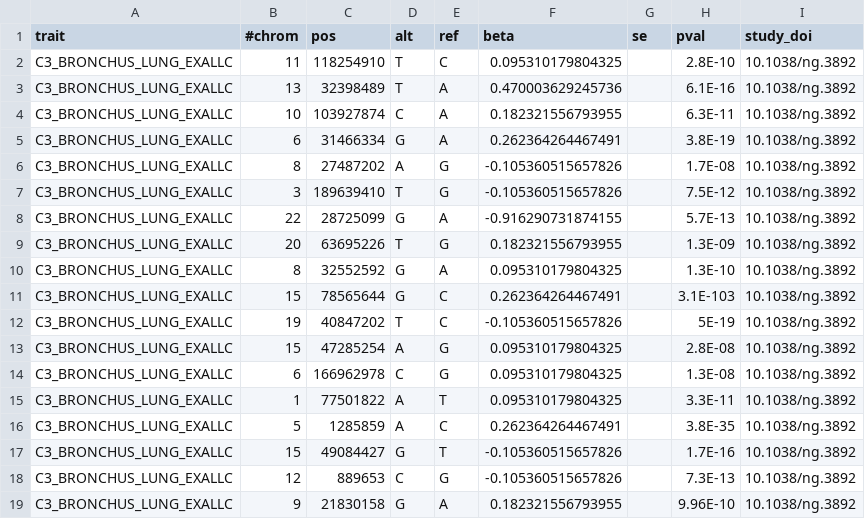
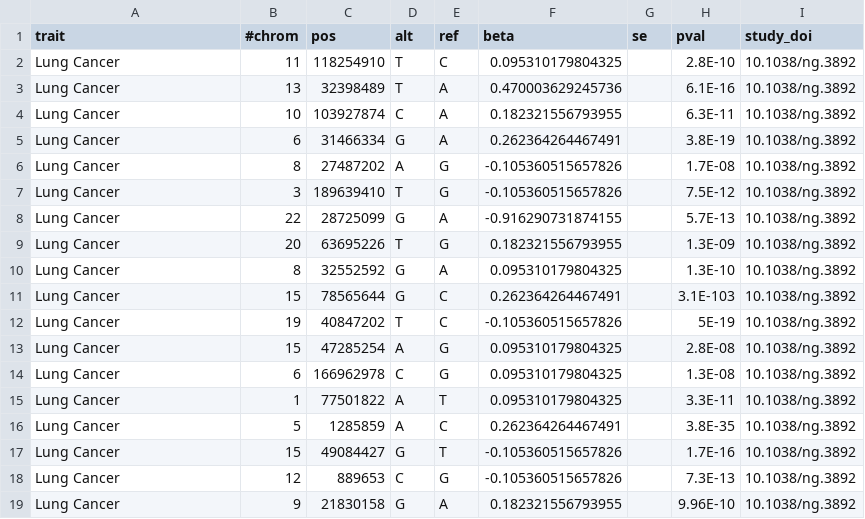
Before and after one commit to FINNGEN/betamatch-ext-data, a CSV file: data/C3_BRONCHUS_LUNG_EXALLC.csv, drawn as a sheet.

```diff
--- a/data/C3_BRONCHUS_LUNG_EXALLC.csv
+++ b/data/C3_BRONCHUS_LUNG_EXALLC.csv
@@ -1,19 +1,19 @@
 trait	#chrom	pos	alt	ref	beta	se	pval	study_doi
-C3_BRONCHUS_LUNG_EXALLC	11	118254910	T	C	0.095310179804325		2.8E-10	10.1038/ng.3892
-C3_BRONCHUS_LUNG_EXALLC	13	32398489	T	A	0.470003629245736		6.1E-16	10.1038/ng.3892
-C3_BRONCHUS_LUNG_EXALLC	10	103927874	C	A	0.182321556793955		6.3E-11	10.1038/ng.3892
-C3_BRONCHUS_LUNG_EXALLC	6	31466334	G	A	0.262364264467491		3.8E-19	10.1038/ng.3892
-C3_BRONCHUS_LUNG_EXALLC	8	27487202	A	G	-0.105360515657826		1.7E-08	10.1038/ng.3892
-C3_BRONCHUS_LUNG_EXALLC	3	189639410	T	G	-0.105360515657826		7.5E-12	10.1038/ng.3892
-C3_BRONCHUS_LUNG_EXALLC	22	28725099	G	A	-0.916290731874155		5.7E-13	10.1038/ng.3892
-C3_BRONCHUS_LUNG_EXALLC	20	63695226	T	G	0.182321556793955		1.3E-09	10.1038/ng.3892
-C3_BRONCHUS_LUNG_EXALLC	8	32552592	G	A	0.095310179804325		1.3E-10	10.1038/ng.3892
-C3_BRONCHUS_LUNG_EXALLC	15	78565644	G	C	0.262364264467491		3.1E-103	10.1038/ng.3892
-C3_BRONCHUS_LUNG_EXALLC	19	40847202	T	C	-0.105360515657826		5E-19	10.1038/ng.3892
-C3_BRONCHUS_LUNG_EXALLC	15	47285254	A	G	0.095310179804325		2.8E-08	10.1038/ng.3892
-C3_BRONCHUS_LUNG_EXALLC	6	166962978	C	G	0.095310179804325		1.3E-08	10.1038/ng.3892
-C3_BRONCHUS_LUNG_EXALLC	1	77501822	A	T	0.095310179804325		3.3E-11	10.1038/ng.3892
-C3_BRONCHUS_LUNG_EXALLC	5	1285859	A	C	0.262364264467491		3.8E-35	10.1038/ng.3892
-C3_BRONCHUS_LUNG_EXALLC	15	49084427	G	T	-0.105360515657826		1.7E-16	10.1038/ng.3892
-C3_BRONCHUS_LUNG_EXALLC	12	889653	C	G	-0.105360515657826		7.3E-13	10.1038/ng.3892
-C3_BRONCHUS_LUNG_EXALLC	9	21830158	G	A	0.182321556793955		9.96E-10	10.1038/ng.3892
+Lung Cancer	11	118254910	T	C	0.095310179804325		2.8E-10	10.1038/ng.3892
+Lung Cancer	13	32398489	T	A	0.470003629245736		6.1E-16	10.1038/ng.3892
+Lung Cancer	10	103927874	C	A	0.182321556793955		6.3E-11	10.1038/ng.3892
+Lung Cancer	6	31466334	G	A	0.262364264467491		3.8E-19	10.1038/ng.3892
+Lung Cancer	8	27487202	A	G	-0.105360515657826		1.7E-08	10.1038/ng.3892
+Lung Cancer	3	189639410	T	G	-0.105360515657826		7.5E-12	10.1038/ng.3892
+Lung Cancer	22	28725099	G	A	-0.916290731874155		5.7E-13	10.1038/ng.3892
+Lung Cancer	20	63695226	T	G	0.182321556793955		1.3E-09	10.1038/ng.3892
+Lung Cancer	8	32552592	G	A	0.095310179804325		1.3E-10	10.1038/ng.3892
+Lung Cancer	15	78565644	G	C	0.262364264467491		3.1E-103	10.1038/ng.3892
+Lung Cancer	19	40847202	T	C	-0.105360515657826		5E-19	10.1038/ng.3892
+Lung Cancer	15	47285254	A	G	0.095310179804325		2.8E-08	10.1038/ng.3892
+Lung Cancer	6	166962978	C	G	0.095310179804325		1.3E-08	10.1038/ng.3892
+Lung Cancer	1	77501822	A	T	0.095310179804325		3.3E-11	10.1038/ng.3892
+Lung Cancer	5	1285859	A	C	0.262364264467491		3.8E-35	10.1038/ng.3892
+Lung Cancer	15	49084427	G	T	-0.105360515657826		1.7E-16	10.1038/ng.3892
+Lung Cancer	12	889653	C	G	-0.105360515657826		7.3E-13	10.1038/ng.3892
+Lung Cancer	9	21830158	G	A	0.182321556793955		9.96E-10	10.1038/ng.3892
```
Also changed, not shown: data/C3_BREAST_EXALLC.csv, data/C3_COLON_EXALLC.csv, 2 other files.
